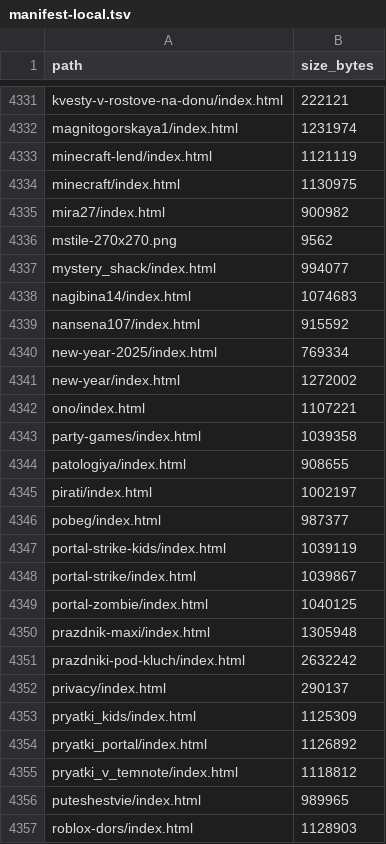
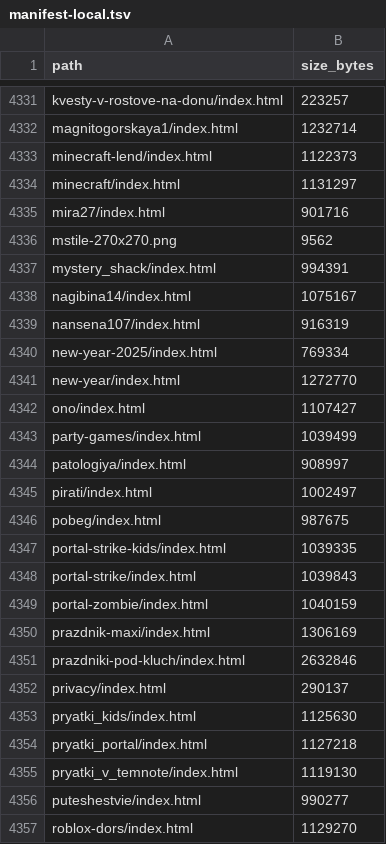
Before and after one commit to Khakimovpro/chezakvest-astro, a TSV file: deploy/priyomka/manifest-local.tsv, drawn as a sheet; only a part is shown, gaps mark what is left out; the diff covers the shown part only; the diff names each change by its address in the sheet, - before the commit and + after, or states it on an @@ line.

```diff
--- a/deploy/priyomka/manifest-local.tsv
+++ b/deploy/priyomka/manifest-local.tsv
-B4331 (size_bytes): 222121
+B4331 (size_bytes): 223257
-B4332 (size_bytes): 1231974
+B4332 (size_bytes): 1232714
-B4333 (size_bytes): 1121119
+B4333 (size_bytes): 1122373
-B4334 (size_bytes): 1130975
+B4334 (size_bytes): 1131297
-B4335 (size_bytes): 900982
+B4335 (size_bytes): 901716
-B4337 (size_bytes): 994077
+B4337 (size_bytes): 994391
-B4338 (size_bytes): 1074683
+B4338 (size_bytes): 1075167
-B4339 (size_bytes): 915592
+B4339 (size_bytes): 916319
-B4341 (size_bytes): 1272002
+B4341 (size_bytes): 1272770
-B4342 (size_bytes): 1107221
+B4342 (size_bytes): 1107427
-B4343 (size_bytes): 1039358
+B4343 (size_bytes): 1039499
-B4344 (size_bytes): 908655
+B4344 (size_bytes): 908997
-B4345 (size_bytes): 1002197
+B4345 (size_bytes): 1002497
-B4346 (size_bytes): 987377
+B4346 (size_bytes): 987675
-B4347 (size_bytes): 1039119
+B4347 (size_bytes): 1039335
-B4348 (size_bytes): 1039867
+B4348 (size_bytes): 1039843
-B4349 (size_bytes): 1040125
+B4349 (size_bytes): 1040159
-B4350 (size_bytes): 1305948
+B4350 (size_bytes): 1306169
-B4351 (size_bytes): 2632242
+B4351 (size_bytes): 2632846
-B4353 (size_bytes): 1125309
+B4353 (size_bytes): 1125630
-B4354 (size_bytes): 1126892
+B4354 (size_bytes): 1127218
-B4355 (size_bytes): 1118812
+B4355 (size_bytes): 1119130
-B4356 (size_bytes): 989965
+B4356 (size_bytes): 990277
-B4357 (size_bytes): 1128903
+B4357 (size_bytes): 1129270
```
Also changed, not shown: 40 edited cells elsewhere in this file, deploy/priyomka/edge-cases.tsv, deploy/priyomka/manifest-server.tsv, 12 other files.
